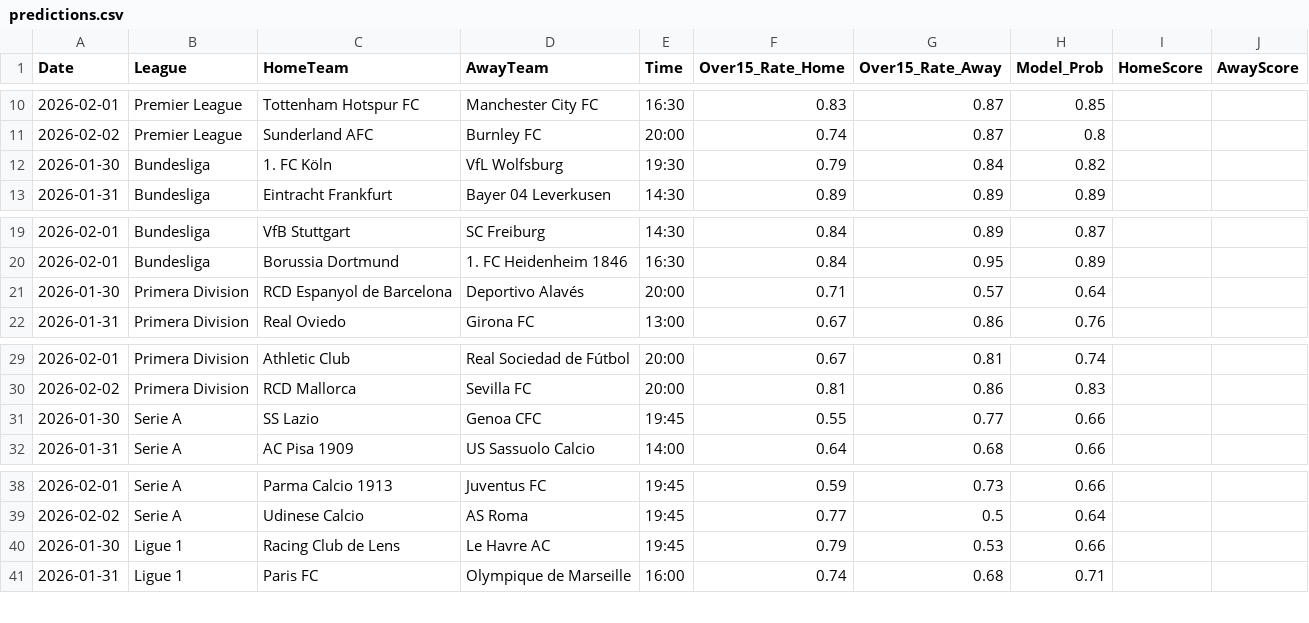
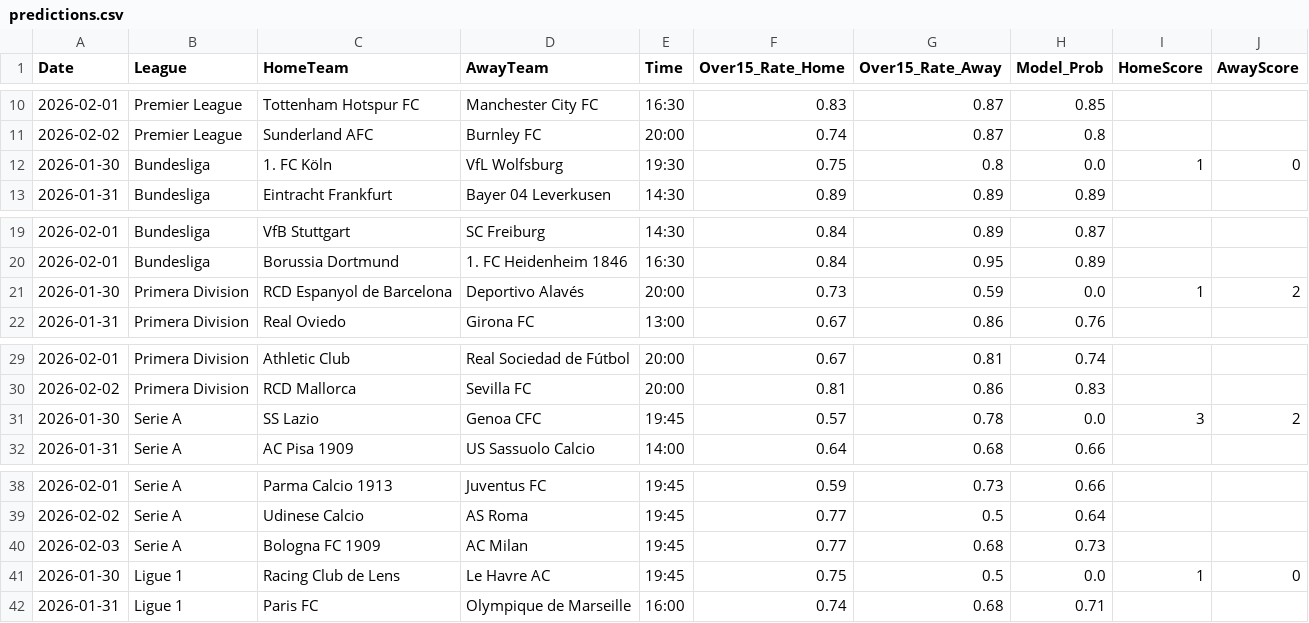
Before and after one commit to Simplykay/kays-Super-Predictor, a CSV file: predictions.csv, drawn as a sheet; only a part is shown, gaps mark what is left out.

```diff
--- a/predictions.csv
+++ b/predictions.csv
@@ -11,3 +11,3 @@ Date,League,HomeTeam,AwayTeam,Time,Over15_Rate_Home,Over15_Rate_Away,Model_Prob,
 2026-02-02,Premier League,Sunderland AFC,Burnley FC,20:00,0.74,0.87,0.8,,
-2026-01-30,Bundesliga,1. FC Köln,VfL Wolfsburg,19:30,0.79,0.84,0.82,,
+2026-01-30,Bundesliga,1. FC Köln,VfL Wolfsburg,19:30,0.75,0.8,0.0,1,0
 2026-01-31,Bundesliga,Eintracht Frankfurt,Bayer 04 Leverkusen,14:30,0.89,0.89,0.89,,
@@ -20,3 +20,3 @@ Date,League,HomeTeam,AwayTeam,Time,Over15_Rate_Home,Over15_Rate_Away,Model_Prob,
 2026-02-01,Bundesliga,Borussia Dortmund,1. FC Heidenheim 1846,16:30,0.84,0.95,0.89,,
-2026-01-30,Primera Division,RCD Espanyol de Barcelona,Deportivo Alavés,20:00,0.71,0.57,0.64,,
+2026-01-30,Primera Division,RCD Espanyol de Barcelona,Deportivo Alavés,20:00,0.73,0.59,0.0,1,2
 2026-01-31,Primera Division,Real Oviedo,Girona FC,13:00,0.67,0.86,0.76,,
@@ -30,3 +30,3 @@ Date,League,HomeTeam,AwayTeam,Time,Over15_Rate_Home,Over15_Rate_Away,Model_Prob,
 2026-02-02,Primera Division,RCD Mallorca,Sevilla FC,20:00,0.81,0.86,0.83,,
-2026-01-30,Serie A,SS Lazio,Genoa CFC,19:45,0.55,0.77,0.66,,
+2026-01-30,Serie A,SS Lazio,Genoa CFC,19:45,0.57,0.78,0.0,3,2
 2026-01-31,Serie A,AC Pisa 1909,US Sassuolo Calcio,14:00,0.64,0.68,0.66,,
@@ -39,3 +39,4 @@ Date,League,HomeTeam,AwayTeam,Time,Over15_Rate_Home,Over15_Rate_Away,Model_Prob,
 2026-02-02,Serie A,Udinese Calcio,AS Roma,19:45,0.77,0.5,0.64,,
-2026-01-30,Ligue 1,Racing Club de Lens,Le Havre AC,19:45,0.79,0.53,0.66,,
+2026-02-03,Serie A,Bologna FC 1909,AC Milan,19:45,0.77,0.68,0.73,,
+2026-01-30,Ligue 1,Racing Club de Lens,Le Havre AC,19:45,0.75,0.5,0.0,1,0
 2026-01-31,Ligue 1,Paris FC,Olympique de Marseille,16:00,0.74,0.68,0.71,,
```
